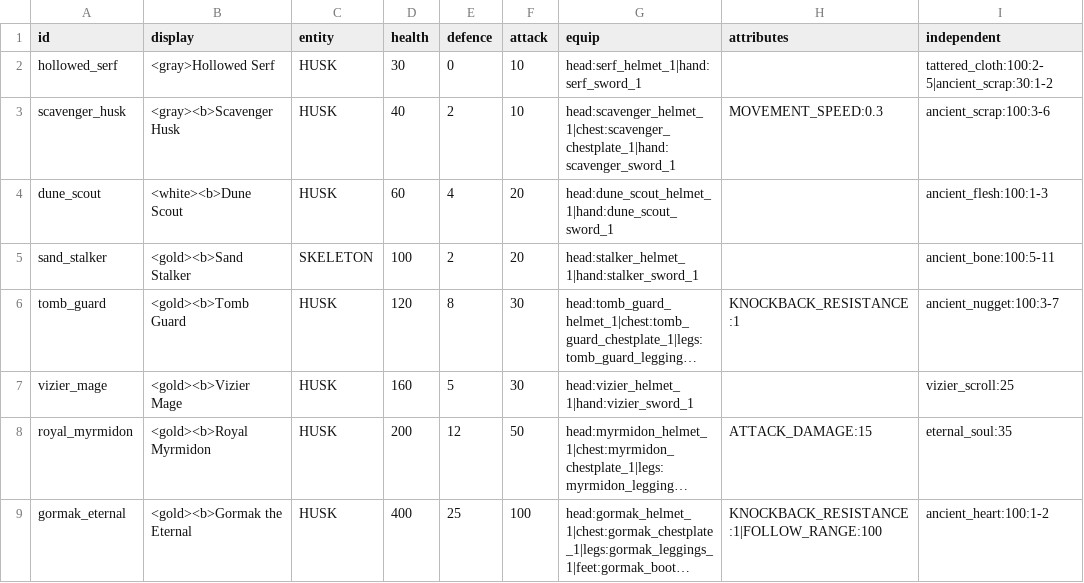
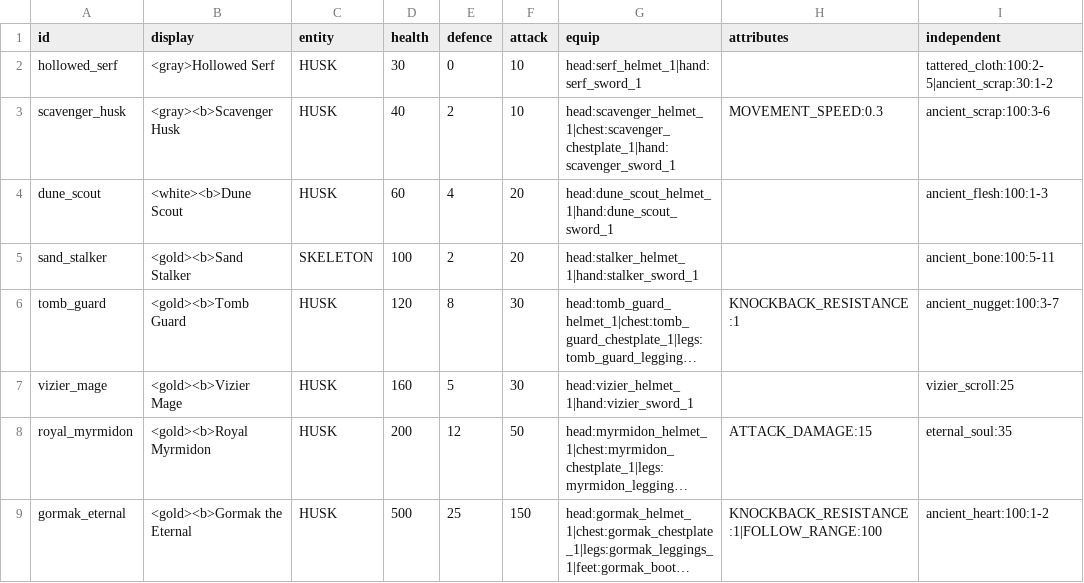
Before and after one commit to charky-p/aurora-plugin, a CSV file: scripts/data/mobs_gormak.csv, drawn as a sheet; only a part is shown; long unchanged cells end in …; the diff names each change by its address in the sheet, - before the commit and + after, or states it on an @@ line.

```diff
--- a/scripts/data/mobs_gormak.csv
+++ b/scripts/data/mobs_gormak.csv
-D9 (health): 400
+D9 (health): 500
-F9 (attack): 100
+F9 (attack): 150
```
Also changed, not shown: 5 other files.
